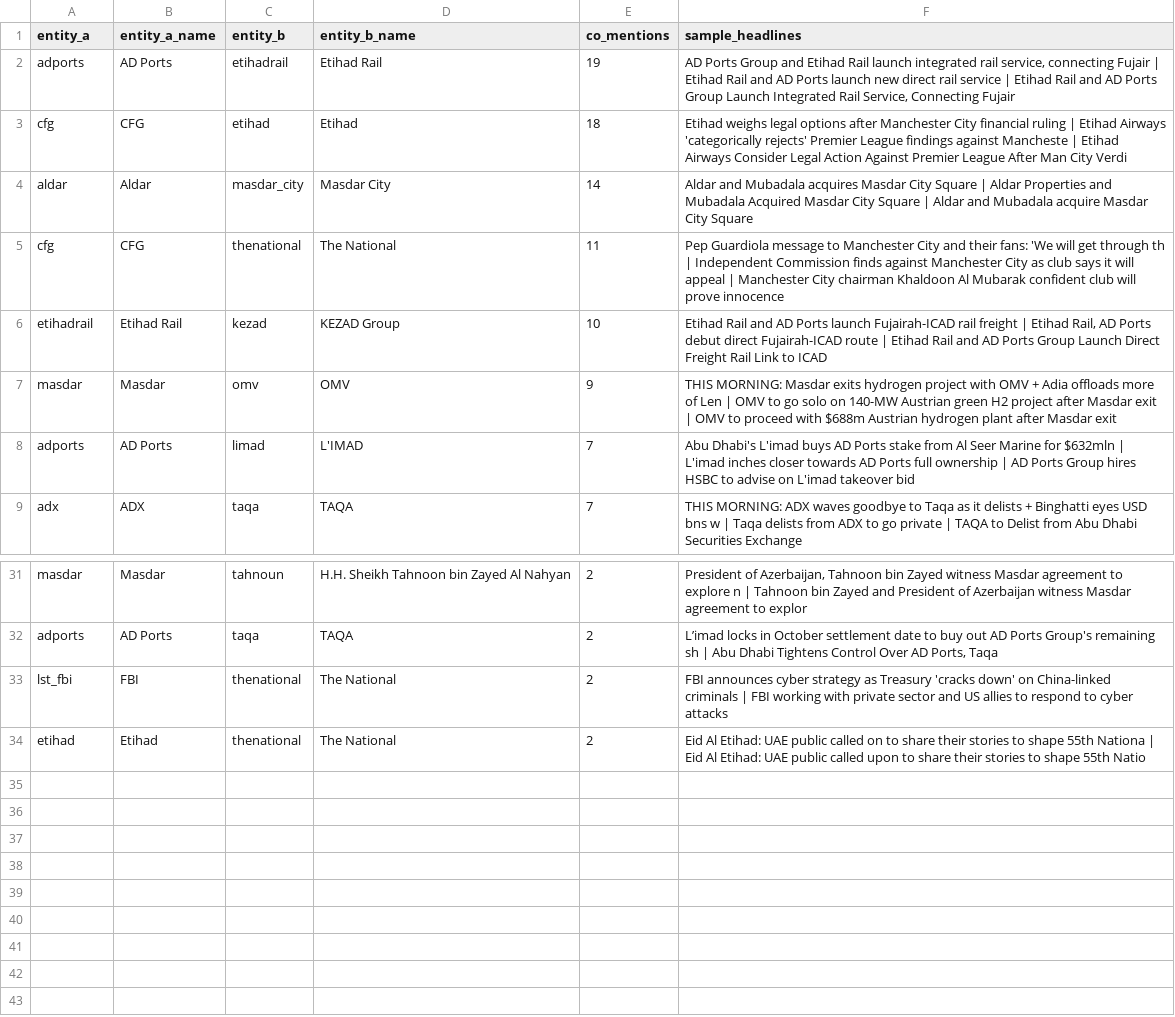
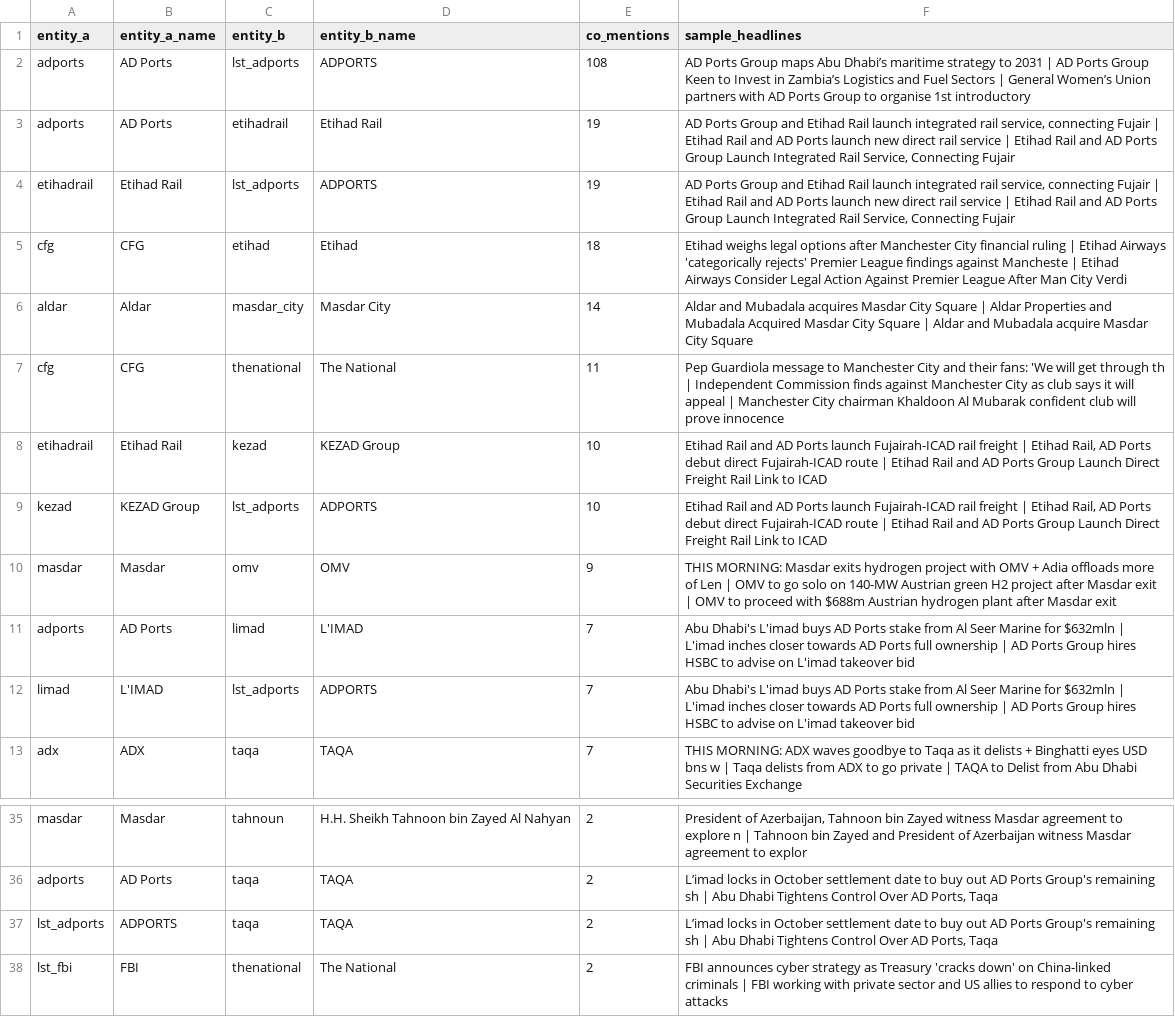
Before and after one commit to qizhangumich/power_network, a CSV file: data/suggested_edges.csv, drawn as a sheet; only a part is shown, gaps mark what is left out; the shorter side is filled out with more unchanged rows.

```diff
--- a/data/suggested_edges.csv
+++ b/data/suggested_edges.csv
@@ -1,3 +1,5 @@
 entity_a,entity_a_name,entity_b,entity_b_name,co_mentions,sample_headlines
+adports,AD Ports,lst_adports,ADPORTS,108,AD Ports Group maps Abu Dhabi’s maritime strategy to 2031 | AD Ports Group Keen to Invest in Zambia’s Logistics and Fuel Sectors | General Women’s Union partners with AD Ports Group to organise 1st introductory
 adports,AD Ports,etihadrail,Etihad Rail,19,"AD Ports Group and Etihad Rail launch integrated rail service, connecting Fujair | Etihad Rail and AD Ports launch new direct rail service | Etihad Rail and AD Ports Group Launch Integrated Rail Service, Connecting Fujair"
+etihadrail,Etihad Rail,lst_adports,ADPORTS,19,"AD Ports Group and Etihad Rail launch integrated rail service, connecting Fujair | Etihad Rail and AD Ports launch new direct rail service | Etihad Rail and AD Ports Group Launch Integrated Rail Service, Connecting Fujair"
 cfg,CFG,etihad,Etihad,18,Etihad weighs legal options after Manchester City financial ruling | Etihad Airways 'categorically rejects' Premier League findings against Mancheste | Etihad Airways Consider Legal Action Against Premier League After Man City Verdi
@@ -6,4 +8,6 @@ cfg,CFG,thenational,The National,11,Pep Guardiola message to Manchester City and
 etihadrail,Etihad Rail,kezad,KEZAD Group,10,"Etihad Rail and AD Ports launch Fujairah-ICAD rail freight | Etihad Rail, AD Ports debut direct Fujairah-ICAD route | Etihad Rail and AD Ports Group Launch Direct Freight Rail Link to ICAD"
+kezad,KEZAD Group,lst_adports,ADPORTS,10,"Etihad Rail and AD Ports launch Fujairah-ICAD rail freight | Etihad Rail, AD Ports debut direct Fujairah-ICAD route | Etihad Rail and AD Ports Group Launch Direct Freight Rail Link to ICAD"
 masdar,Masdar,omv,OMV,9,THIS MORNING: Masdar exits hydrogen project with OMV + Adia offloads more of Len | OMV to go solo on 140-MW Austrian green H2 project after Masdar exit | OMV to proceed with $688m Austrian hydrogen plant after Masdar exit
 adports,AD Ports,limad,L'IMAD,7,Abu Dhabi's L'imad buys AD Ports stake from Al Seer Marine for $632mln | L'imad inches closer towards AD Ports full ownership | AD Ports Group hires HSBC to advise on L'imad takeover bid
+limad,L'IMAD,lst_adports,ADPORTS,7,Abu Dhabi's L'imad buys AD Ports stake from Al Seer Marine for $632mln | L'imad inches closer towards AD Ports full ownership | AD Ports Group hires HSBC to advise on L'imad takeover bid
 adx,ADX,taqa,TAQA,7,THIS MORNING: ADX waves goodbye to Taqa as it delists + Binghatti eyes USD bns w | Taqa delists from ADX to go private | TAQA to Delist from Abu Dhabi Securities Exchange
@@ -32,2 +36,3 @@ masdar,Masdar,tahnoun,H.H. Sheikh Tahnoon bin Zayed Al Nahyan,2,"President of Az
 adports,AD Ports,taqa,TAQA,2,"L’imad locks in October settlement date to buy out AD Ports Group's remaining sh | Abu Dhabi Tightens Control Over AD Ports, Taqa"
+lst_adports,ADPORTS,taqa,TAQA,2,"L’imad locks in October settlement date to buy out AD Ports Group's remaining sh | Abu Dhabi Tightens Control Over AD Ports, Taqa"
 lst_fbi,FBI,thenational,The National,2,FBI announces cyber strategy as Treasury 'cracks down' on China-linked criminals | FBI working with private sector and US allies to respond to cyber attacks
```
Also changed, not shown: data/aka.csv, data/backfill_queue.csv, 14 other files.
